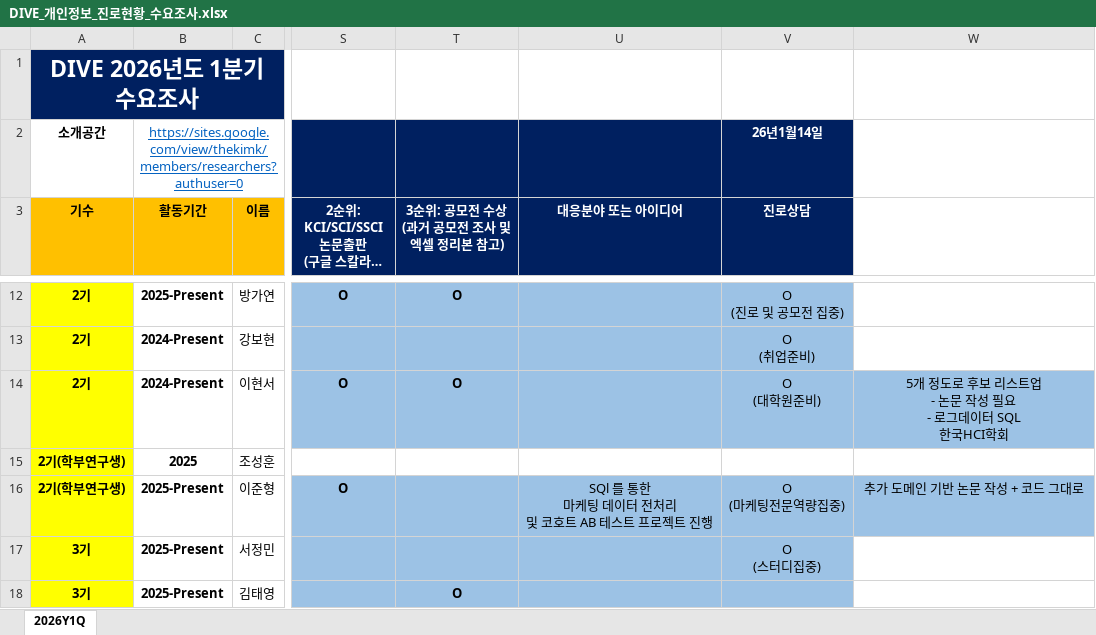
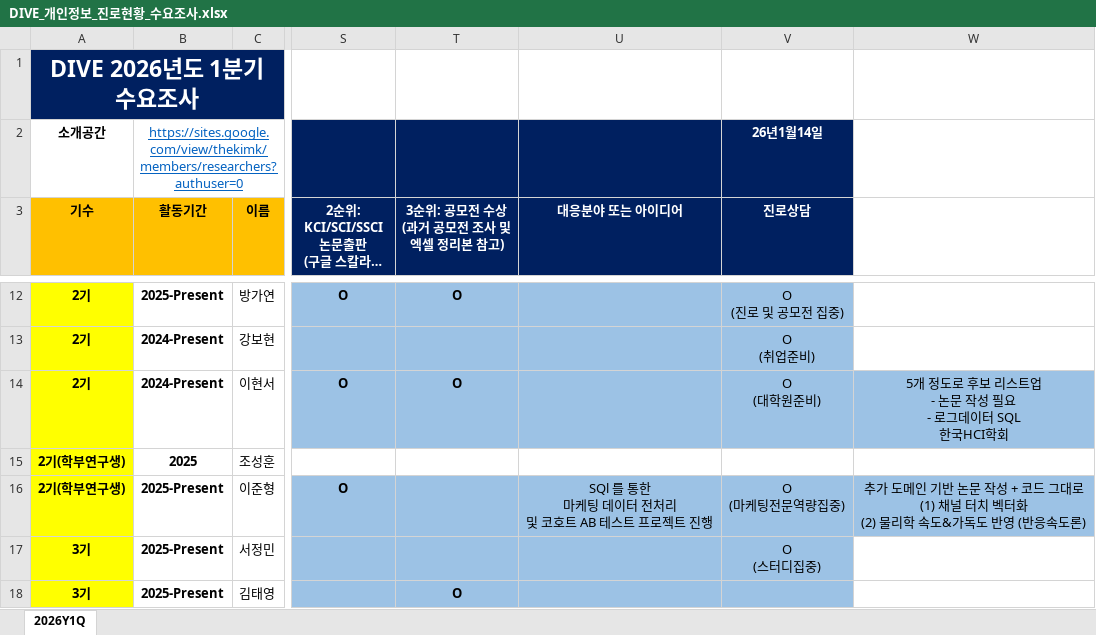
Before and after one commit to DataWizardd/DEBA-Research, an Excel workbook: [Document]/소개운영자료/DIVE_개인정보_진로현황_수요조사.xlsx, sheet 2026Y1Q, drawn as a sheet; only a part is shown, gaps mark what is left out; long unchanged cells end in …; values as stored, in another font and other column widths than the file's, no borders; ↵ is a line break in a cell; the diff names each change by its address in the sheet, - before the commit and + after, or states it on an @@ line.

Commit message:
no message

```diff
--- a/[Document]/소개운영자료/DIVE_개인정보_진로현황_수요조사.xlsx (sheet 2026Y1Q)
+++ b/[Document]/소개운영자료/DIVE_개인정보_진로현황_수요조사.xlsx (sheet 2026Y1Q)
-W16: 추가 도메인 기반 논문 작성 + 코드 그대로
+W16: 추가 도메인 기반 논문 작성 + 코드 그대로 ↵ (1) 채널 터치 벡터화 ↵ (2) 물리학 속도&가독도 반영 (반응속도론)
```
